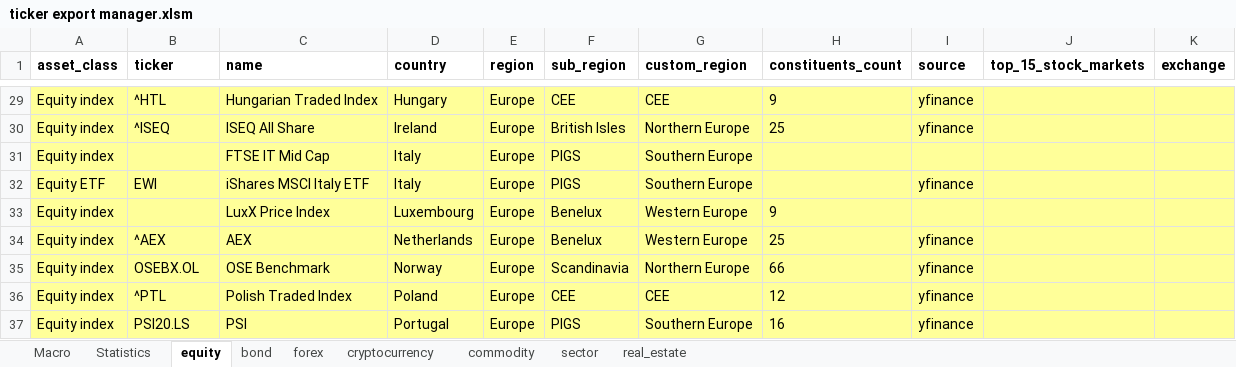
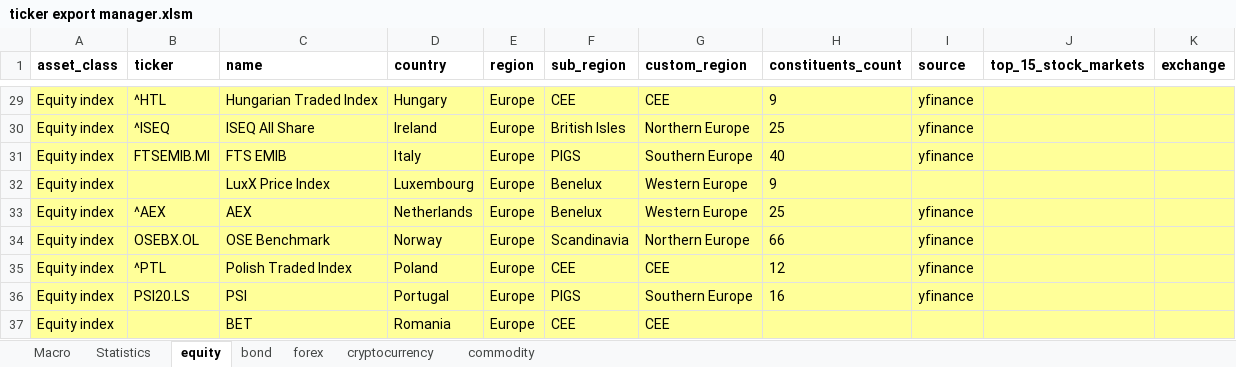
Before and after one commit to S4B6/StockPricePredictorGit, an Excel workbook: markets/tickers/ticker export manager.xlsm, sheet equity, drawn as a sheet; only a part is shown, gaps mark what is left out; the shorter side is filled out with more unchanged rows; values as stored, in another font and other column widths than the file's, no borders; removed rows and columns are numbered as before the commit, all else as after; the diff names each change by its address in the sheet, - before the commit and + after, or states it on an @@ line.

```diff
--- a/markets/tickers/ticker export manager.xlsm (sheet equity)
+++ b/markets/tickers/ticker export manager.xlsm (sheet equity)
-sheet tab: sector
-sheet tab: real_estate
-row 31: Equity index |  | FTSE IT Mid Cap | Italy | Europe | PIGS | Southern Europe
-A31 (asset_class): Equity ETF
+A31 (asset_class): Equity index
-B31 (ticker): EWI
+B31 (ticker): FTSEMIB.MI
-C31 (name): iShares MSCI Italy ETF
+C31 (name): FTS EMIB
-H31 (constituents_count): (empty)
+H31 (constituents_count): 40
```
Also changed, not shown: sheet forex, sheet Statistics, markets/market data/market open closed manager.xlsm, 29 other files.
